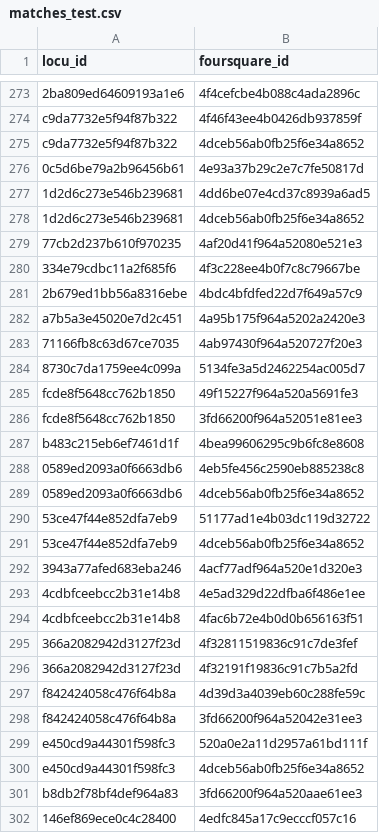
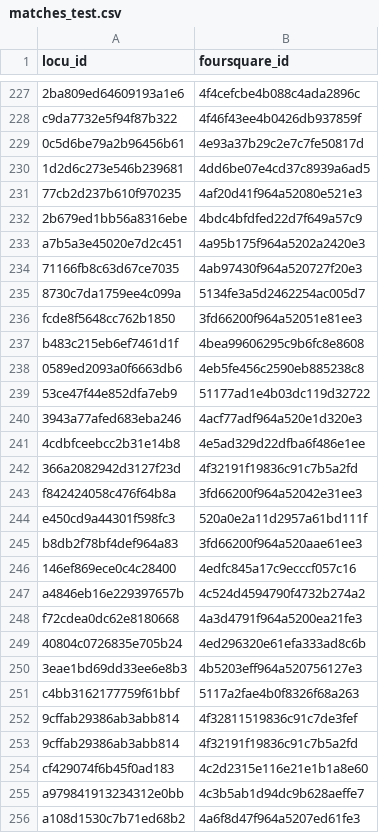
Before and after one commit to saherahwal/lab4-matching, a CSV file: matches_test.csv, drawn as a sheet; only a part is shown, gaps mark what is left out; the shorter side is filled out with more unchanged rows; removed rows and columns are numbered as before the commit, all else as after; the diff covers the shown part only; the diff names each change by its address in the sheet, - before the commit and + after, or states it on an @@ line.

```diff
--- a/matches_test.csv
+++ b/matches_test.csv
-row 275: c9da7732e5f94f87b322 | 4dceb56ab0fb25f6e34a8652
-row 278: 1d2d6c273e546b239681 | 4dceb56ab0fb25f6e34a8652
-row 280: 334e79cdbc11a2f685f6 | 4f3c228ee4b0f7c8c79667be
-row 285: fcde8f5648cc762b1850 | 49f15227f964a520a5691fe3
-row 289: 0589ed2093a0f6663db6 | 4dceb56ab0fb25f6e34a8652
-row 291: 53ce47f44e852dfa7eb9 | 4dceb56ab0fb25f6e34a8652
-row 294: 4cdbfceebcc2b31e14b8 | 4fac6b72e4b0d0b656163f51
-row 295: 366a2082942d3127f23d | 4f32811519836c91c7de3fef
-row 297: f842424058c476f64b8a | 4d39d3a4039eb60c288fe59c
-row 300: e450cd9a44301f598fc3 | 4dceb56ab0fb25f6e34a8652
```
Also changed, not shown: 5 added rows, 69 removed rows and 2 edited cells elsewhere in this file, 1 other file.
